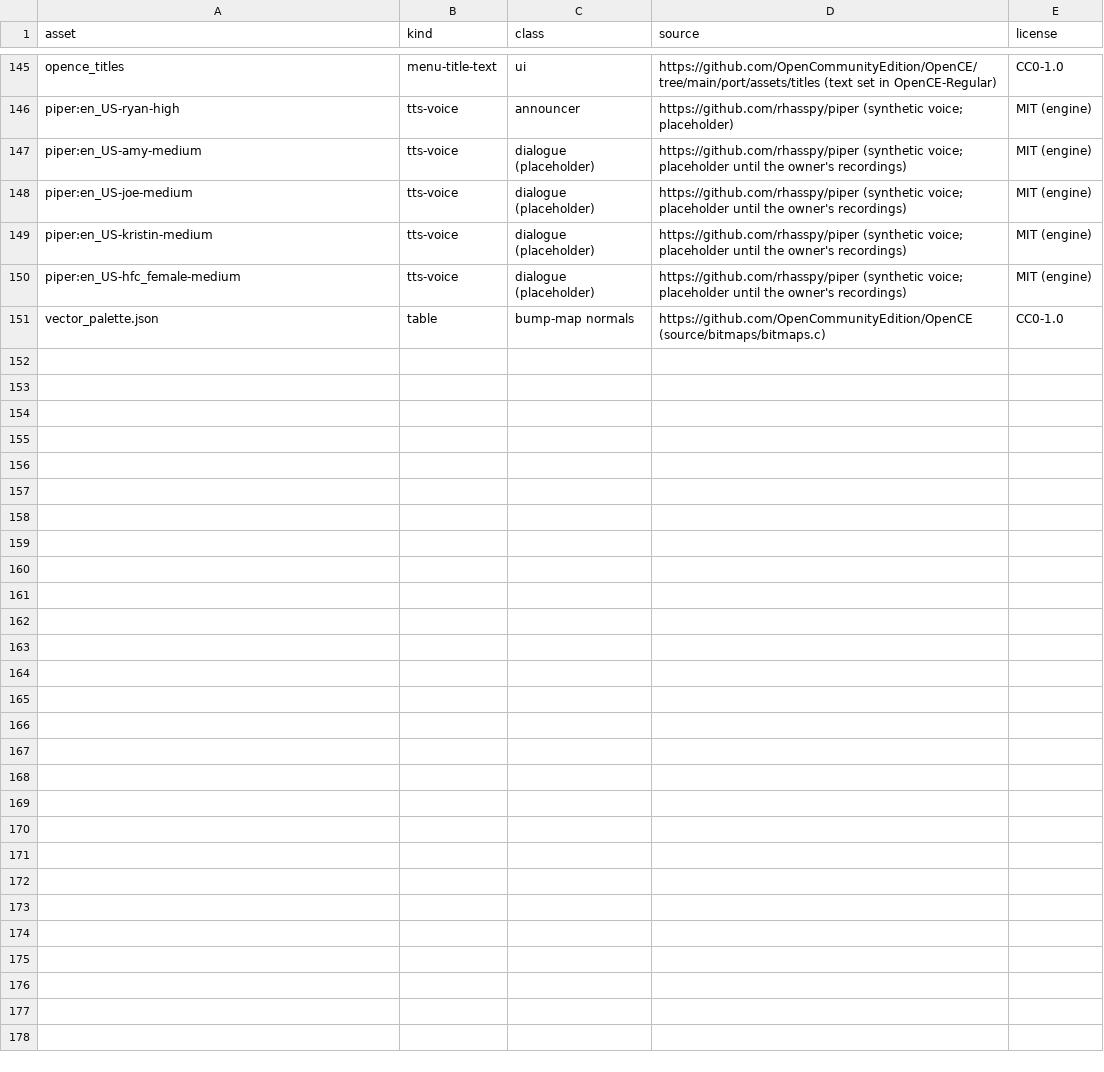
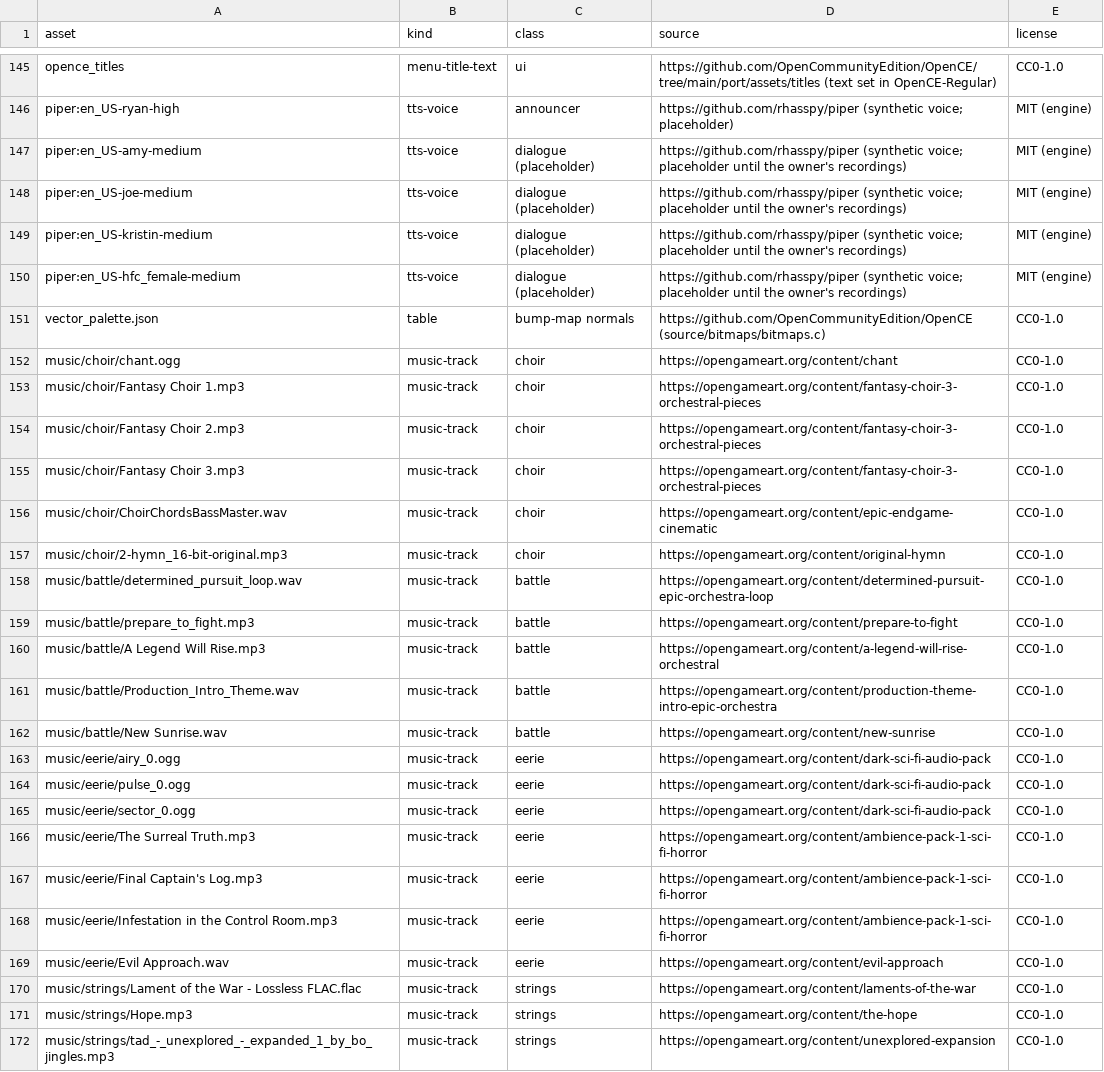
Before and after one commit to andrewnakas/halo-cleanroom, a CSV file: assets/LICENSES.csv, drawn as a sheet; only a part is shown, gaps mark what is left out; the diff names each change by its address in the sheet, - before the commit and + after, or states it on an @@ line.

```diff
--- a/assets/LICENSES.csv
+++ b/assets/LICENSES.csv
+row 152: music/choir/chant.ogg | music-track | choir | https://opengameart.org/content/chant | CC0-1.0
+row 153: music/choir/Fantasy Choir 1.mp3 | music-track | choir | https://opengameart.org/content/fantasy-choir-3-orchestral-pieces | CC0-1.0
+row 154: music/choir/Fantasy Choir 2.mp3 | music-track | choir | https://opengameart.org/content/fantasy-choir-3-orchestral-pieces | CC0-1.0
+row 155: music/choir/Fantasy Choir 3.mp3 | music-track | choir | https://opengameart.org/content/fantasy-choir-3-orchestral-pieces | CC0-1.0
+row 156: music/choir/ChoirChordsBassMaster.wav | music-track | choir | https://opengameart.org/content/epic-endgame-cinematic | CC0-1.0
+row 157: music/choir/2-hymn_16-bit-original.mp3 | music-track | choir | https://opengameart.org/content/original-hymn | CC0-1.0
+row 158: music/battle/determined_pursuit_loop.wav | music-track | battle | https://opengameart.org/content/determined-pursuit-epic-orchestra-loop | CC0-1.0
+row 159: music/battle/prepare_to_fight.mp3 | music-track | battle | https://opengameart.org/content/prepare-to-fight | CC0-1.0
+row 160: music/battle/A Legend Will Rise.mp3 | music-track | battle | https://opengameart.org/content/a-legend-will-rise-orchestral | CC0-1.0
+row 161: music/battle/Production_Intro_Theme.wav | music-track | battle | https://opengameart.org/content/production-theme-intro-epic-orchestra | CC0-1.0
+row 162: music/battle/New Sunrise.wav | music-track | battle | https://opengameart.org/content/new-sunrise | CC0-1.0
+row 163: music/eerie/airy_0.ogg | music-track | eerie | https://opengameart.org/content/dark-sci-fi-audio-pack | CC0-1.0
+row 164: music/eerie/pulse_0.ogg | music-track | eerie | https://opengameart.org/content/dark-sci-fi-audio-pack | CC0-1.0
+row 165: music/eerie/sector_0.ogg | music-track | eerie | https://opengameart.org/content/dark-sci-fi-audio-pack | CC0-1.0
+row 166: music/eerie/The Surreal Truth.mp3 | music-track | eerie | https://opengameart.org/content/ambience-pack-1-sci-fi-horror | CC0-1.0
+row 167: music/eerie/Final Captain's Log.mp3 | music-track | eerie | https://opengameart.org/content/ambience-pack-1-sci-fi-horror | CC0-1.0
+row 168: music/eerie/Infestation in the Control Room.mp3 | music-track | eerie | https://opengameart.org/content/ambience-pack-1-sci-fi-horror | CC0-1.0
+row 169: music/eerie/Evil Approach.wav | music-track | eerie | https://opengameart.org/content/evil-approach | CC0-1.0
+row 170: music/strings/Lament of the War - Lossless FLAC.flac | music-track | strings | https://opengameart.org/content/laments-of-the-war | CC0-1.0
+row 171: music/strings/Hope.mp3 | music-track | strings | https://opengameart.org/content/the-hope | CC0-1.0
+row 172: music/strings/tad_-_unexplored_-_expanded_1_by_bo_jingles.mp3 | music-track | strings | https://opengameart.org/content/unexplored-expansion | CC0-1.0
```
Also changed, not shown: 5 other files.
